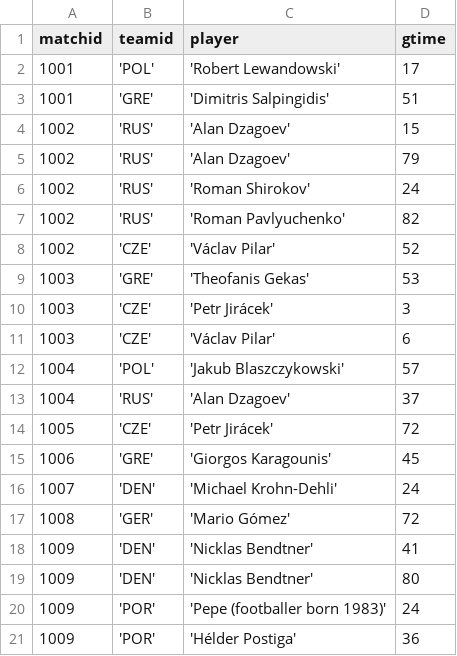
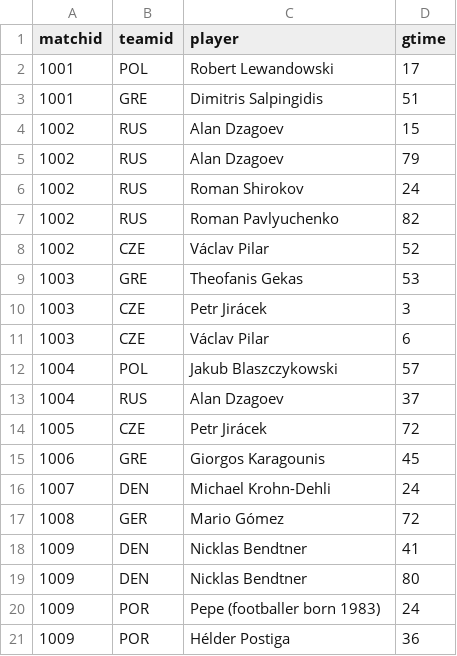
Before and after one commit to sumant-28/dplyr-and-SQL, a CSV file: goal.csv, drawn as a sheet; only a part is shown; the diff covers the shown part only.

```diff
--- a/goal.csv
+++ b/goal.csv
@@ -1,21 +1,21 @@
 matchid,teamid,player,gtime
-1001,'POL','Robert Lewandowski',17
-1001,'GRE','Dimitris Salpingidis',51
-1002,'RUS','Alan Dzagoev',15
-1002,'RUS','Alan Dzagoev',79
-1002,'RUS','Roman Shirokov',24
-1002,'RUS','Roman Pavlyuchenko',82
-1002,'CZE','Václav Pilar',52
-1003,'GRE','Theofanis Gekas',53
-1003,'CZE','Petr Jirácek',3
-1003,'CZE','Václav Pilar',6
-1004,'POL','Jakub Blaszczykowski',57
-1004,'RUS','Alan Dzagoev',37
-1005,'CZE','Petr Jirácek',72
-1006,'GRE','Giorgos Karagounis',45
-1007,'DEN','Michael Krohn-Dehli',24
-1008,'GER','Mario Gómez',72
-1009,'DEN','Nicklas Bendtner',41
-1009,'DEN','Nicklas Bendtner',80
-1009,'POR','Pepe (footballer born 1983)',24
-1009,'POR','Hélder Postiga',36
+1001,POL,Robert Lewandowski,17
+1001,GRE,Dimitris Salpingidis,51
+1002,RUS,Alan Dzagoev,15
+1002,RUS,Alan Dzagoev,79
+1002,RUS,Roman Shirokov,24
+1002,RUS,Roman Pavlyuchenko,82
+1002,CZE,Václav Pilar,52
+1003,GRE,Theofanis Gekas,53
+1003,CZE,Petr Jirácek,3
+1003,CZE,Václav Pilar,6
+1004,POL,Jakub Blaszczykowski,57
+1004,RUS,Alan Dzagoev,37
+1005,CZE,Petr Jirácek,72
+1006,GRE,Giorgos Karagounis,45
+1007,DEN,Michael Krohn-Dehli,24
+1008,GER,Mario Gómez,72
+1009,DEN,Nicklas Bendtner,41
+1009,DEN,Nicklas Bendtner,80
+1009,POR,Pepe (footballer born 1983),24
+1009,POR,Hélder Postiga,36
```
Also changed, not shown: 112 edited cells elsewhere in this file, eteam.csv, game.csv.
